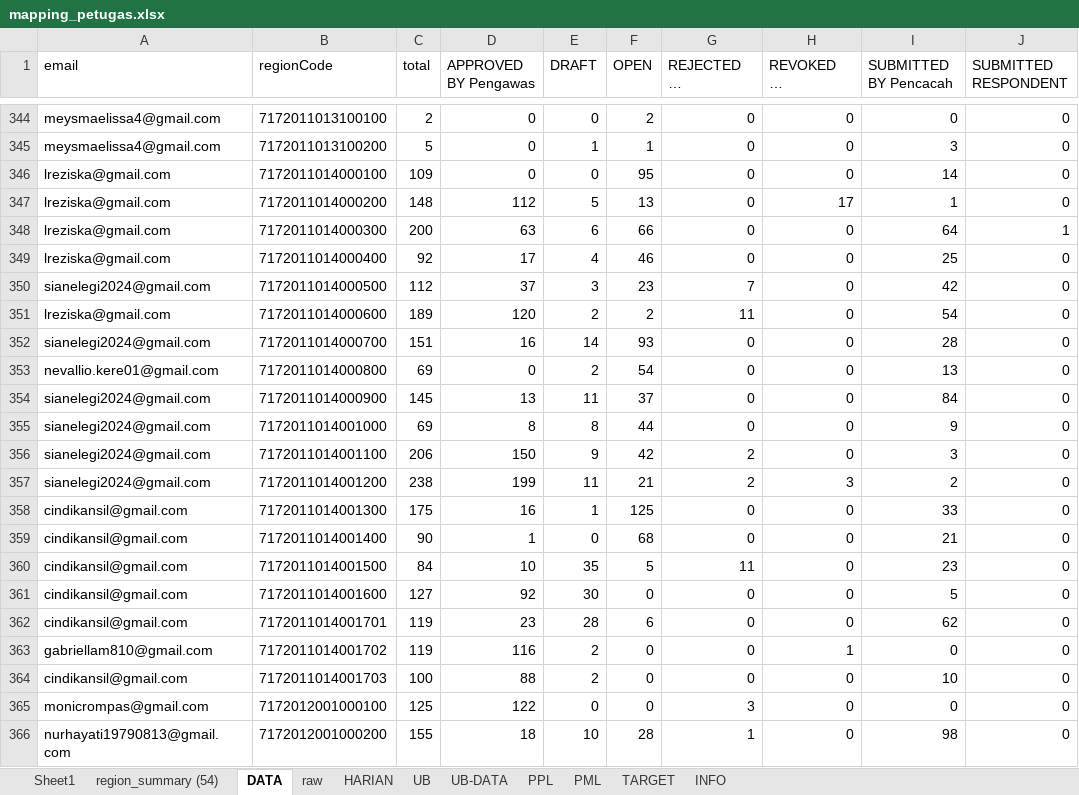
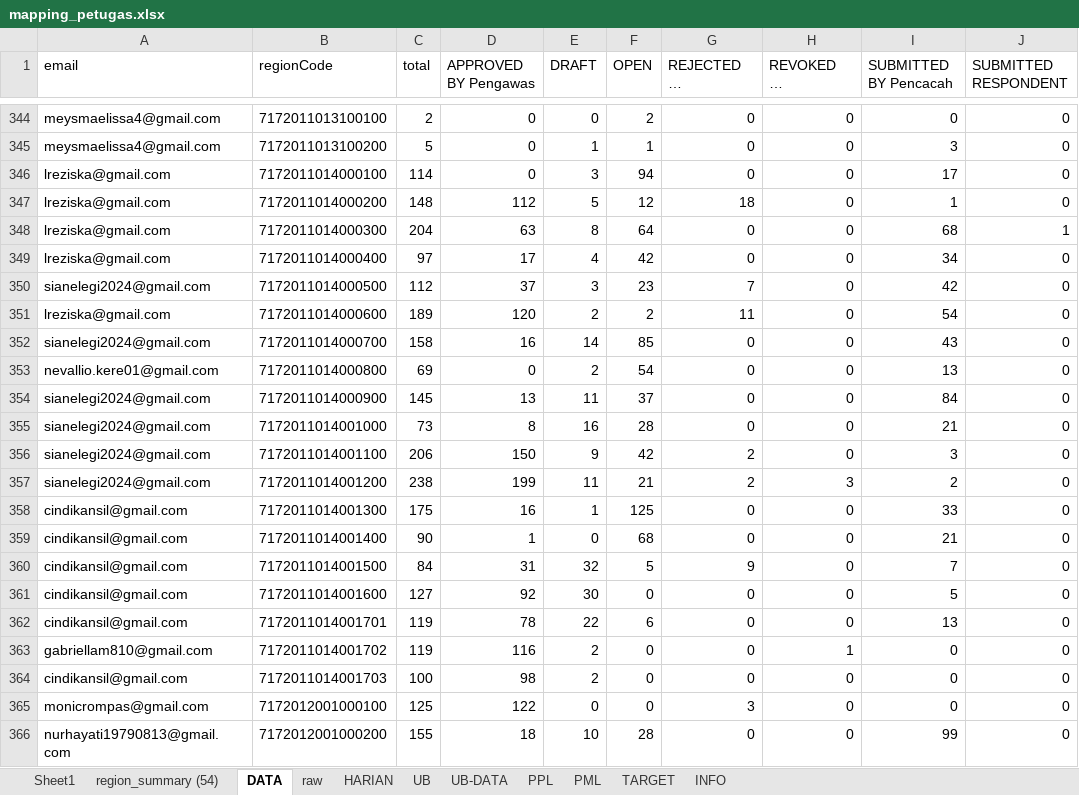
Before and after one commit to gaberielmanalu931/dashboard-petugas, an Excel workbook: mapping_petugas.xlsx, sheet DATA, drawn as a sheet; only a part is shown, gaps mark what is left out; long unchanged cells end in …; values as stored, in another font and other column widths than the file's, no borders; the diff covers the shown part only; the diff names each change by its address in the sheet, - before the commit and + after, or states it on an @@ line.

Commit message:
UPDATE DATA

```diff
--- a/mapping_petugas.xlsx (sheet DATA)
+++ b/mapping_petugas.xlsx (sheet DATA)
-C346 (total): 109
+C346 (total): 114
-E346 (DRAFT): 0
+E346 (DRAFT): 3
-F346 (OPEN): 95
+F346 (OPEN): 94
-I346 (SUBMITTED BY Pencacah): 14
+I346 (SUBMITTED BY Pencacah): 17
-F347 (OPEN): 13
+F347 (OPEN): 12
-G347 (REJECTED BY Pengawas): 0
+G347 (REJECTED BY Pengawas): 18
-H347 (REVOKED BY Pengawas): 17
+H347 (REVOKED BY Pengawas): 0
-C348 (total): 200
+C348 (total): 204
-E348 (DRAFT): 6
+E348 (DRAFT): 8
-F348 (OPEN): 66
+F348 (OPEN): 64
-I348 (SUBMITTED BY Pencacah): 64
+I348 (SUBMITTED BY Pencacah): 68
-C349 (total): 92
+C349 (total): 97
-F349 (OPEN): 46
+F349 (OPEN): 42
-I349 (SUBMITTED BY Pencacah): 25
+I349 (SUBMITTED BY Pencacah): 34
-C352 (total): 151
+C352 (total): 158
-F352 (OPEN): 93
+F352 (OPEN): 85
-I352 (SUBMITTED BY Pencacah): 28
+I352 (SUBMITTED BY Pencacah): 43
-C355 (total): 69
+C355 (total): 73
-E355 (DRAFT): 8
+E355 (DRAFT): 16
-F355 (OPEN): 44
+F355 (OPEN): 28
-I355 (SUBMITTED BY Pencacah): 9
+I355 (SUBMITTED BY Pencacah): 21
-D360 (APPROVED BY Pengawas): 10
+D360 (APPROVED BY Pengawas): 31
-E360 (DRAFT): 35
+E360 (DRAFT): 32
-G360 (REJECTED BY Pengawas): 11
+G360 (REJECTED BY Pengawas): 9
-I360 (SUBMITTED BY Pencacah): 23
+I360 (SUBMITTED BY Pencacah): 7
-D362 (APPROVED BY Pengawas): 23
+D362 (APPROVED BY Pengawas): 78
-E362 (DRAFT): 28
+E362 (DRAFT): 22
-I362 (SUBMITTED BY Pencacah): 62
+I362 (SUBMITTED BY Pencacah): 13
-D364 (APPROVED BY Pengawas): 88
+D364 (APPROVED BY Pengawas): 98
-I364 (SUBMITTED BY Pencacah): 10
+I364 (SUBMITTED BY Pencacah): 0
-G366 (REJECTED BY Pengawas): 1
+G366 (REJECTED BY Pengawas): 0
-I366 (SUBMITTED BY Pencacah): 98
+I366 (SUBMITTED BY Pencacah): 99
```
Also changed, not shown: 1043 edited cells elsewhere in this sheet, sheet raw, sheet PPL, sheet HARIAN, sheet PML, sheet INFO.
